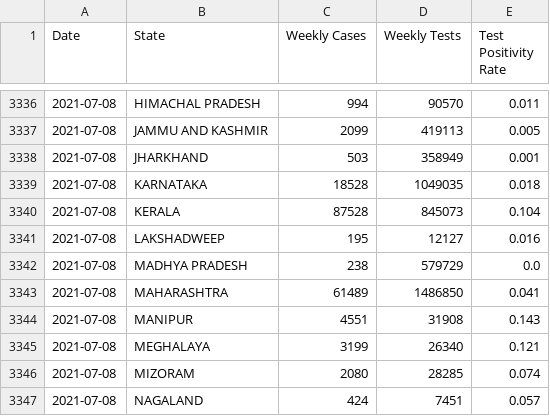
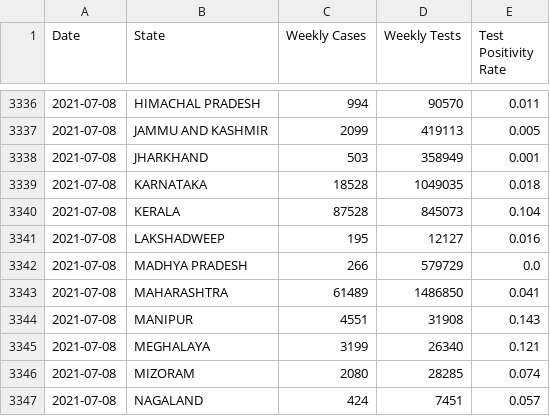
Before and after one commit to aatishb/indiatestpositivitydata, a CSV file: statedata.csv, drawn as a sheet; only a part is shown, gaps mark what is left out.

```diff
--- a/statedata.csv
+++ b/statedata.csv
@@ -3341,3 +3341,3 @@ Date,State,Weekly Cases,Weekly Tests,Test Positivity Rate
 2021-07-08,LAKSHADWEEP,195,12127,0.016
-2021-07-08,MADHYA PRADESH,238,579729,0.0
+2021-07-08,MADHYA PRADESH,266,579729,0.0
 2021-07-08,MAHARASHTRA,61489,1486850,0.041
```
